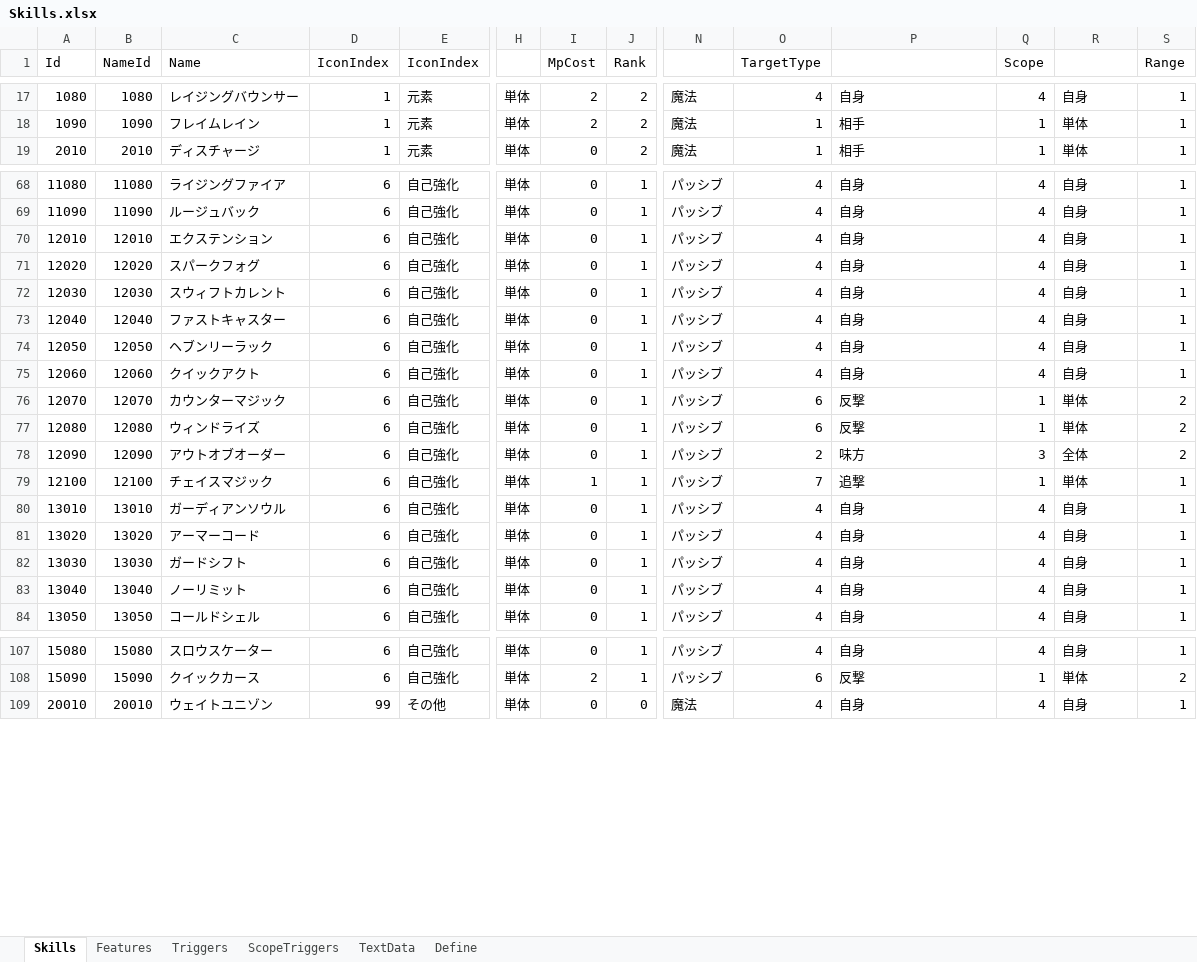
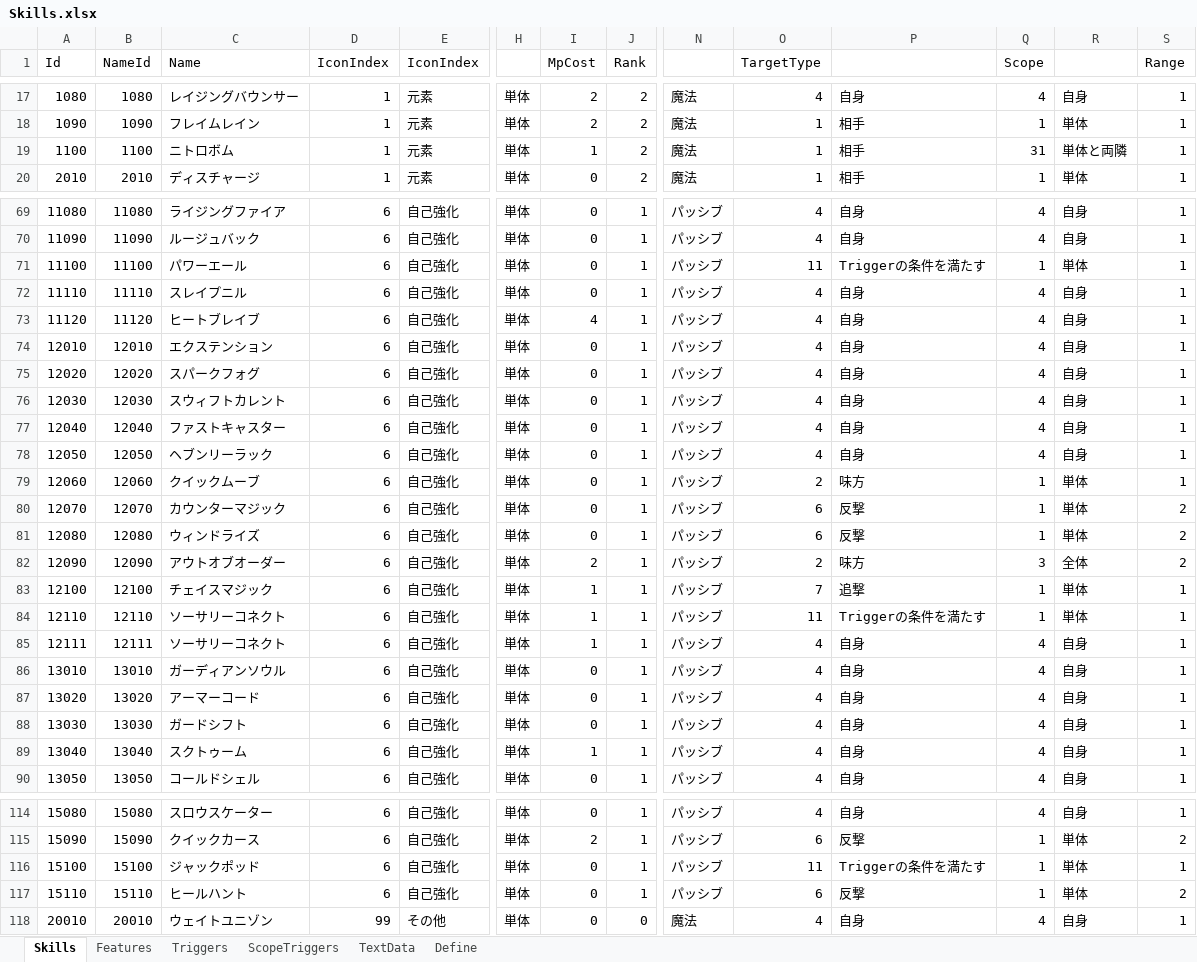
Before and after one commit to seedsclaft/unity, an Excel workbook: Assets/Data/Skills.xlsx, sheet Skills, drawn as a sheet; only a part is shown, gaps mark what is left out; values as stored, in another font and other column widths than the file's, no borders; addresses are those after the commit; rows hold the shown columns only; the diff covers the shown part only; the diff names each change by its address in the sheet, - before the commit and + after, or states it on an @@ line.

```diff
--- a/Assets/Data/Skills.xlsx (sheet Skills)
+++ b/Assets/Data/Skills.xlsx (sheet Skills)
+row 19: 1100 | 1100 | ニトロボム | 1 | 元素 | 単体 | 1 | 2 | 魔法 | 1 | 相手 | 31 | 単体と両隣 | 1
+row 71: 11100 | 11100 | パワーエール | 6 | 自己強化 | 単体 | 0 | 1 | パッシブ | 11 | Triggerの条件を満たす | 1 | 単体 | 1
+row 72: 11110 | 11110 | スレイプニル | 6 | 自己強化 | 単体 | 0 | 1 | パッシブ | 4 | 自身 | 4 | 自身 | 1
+row 73: 11120 | 11120 | ヒートブレイブ | 6 | 自己強化 | 単体 | 4 | 1 | パッシブ | 4 | 自身 | 4 | 自身 | 1
-C79 (Name): クイックアクト
+C79 (Name): クイックムーブ
-O79 (TargetType): 4
+O79 (TargetType): 2
-P79: 自身
+P79: 味方
-Q79 (Scope): 4
+Q79 (Scope): 1
-R79: 自身
+R79: 単体
-I82 (MpCost): 0
+I82 (MpCost): 2
+row 84: 12110 | 12110 | ソーサリーコネクト | 6 | 自己強化 | 単体 | 1 | 1 | パッシブ | 11 | Triggerの条件を満たす | 1 | 単体 | 1
+row 85: 12111 | 12111 | ソーサリーコネクト | 6 | 自己強化 | 単体 | 1 | 1 | パッシブ | 4 | 自身 | 4 | 自身 | 1
-C89 (Name): ノーリミット
+C89 (Name): スクトゥーム
-I89 (MpCost): 0
+I89 (MpCost): 1
+row 116: 15100 | 15100 | ジャックポッド | 6 | 自己強化 | 単体 | 0 | 1 | パッシブ | 11 | Triggerの条件を満たす | 1 | 単体 | 1
+row 117: 15110 | 15110 | ヒールハント | 6 | 自己強化 | 単体 | 0 | 1 | パッシブ | 6 | 反撃 | 1 | 単体 | 2
```
Also changed, not shown: 1 added row and 25 edited cells elsewhere in this sheet, sheet Features, sheet Define, sheet Triggers, sheet TextData, formulas that keep their value, Assets/Data/Actors.xlsx, Assets/Data/States.xlsx, 9 other files.
